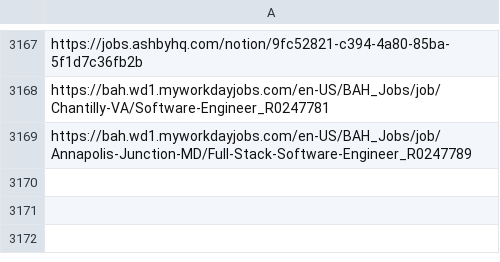
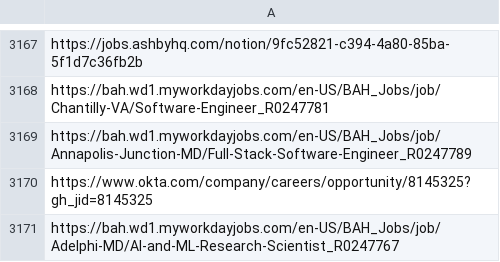
Before and after one commit to harsha271199/job-scraper, a CSV file: seen_links.csv, drawn as a sheet; only a part is shown, gaps mark what is left out.

```diff
--- a/seen_links.csv
+++ b/seen_links.csv
@@ -3169 +3169,3 @@ https://bah.wd1.myworkdayjobs.com/en-US/BAH_Jobs/job/Chantilly-VA/Software-Engin
 https://bah.wd1.myworkdayjobs.com/en-US/BAH_Jobs/job/Annapolis-Junction-MD/Full-Stack-Software-Engineer_R0247789
+https://www.okta.com/company/careers/opportunity/8145325?gh_jid=8145325
+https://bah.wd1.myworkdayjobs.com/en-US/BAH_Jobs/job/Adelphi-MD/AI-and-ML-Research-Scientist_R0247767
```
Also changed, not shown: 2 other files.
